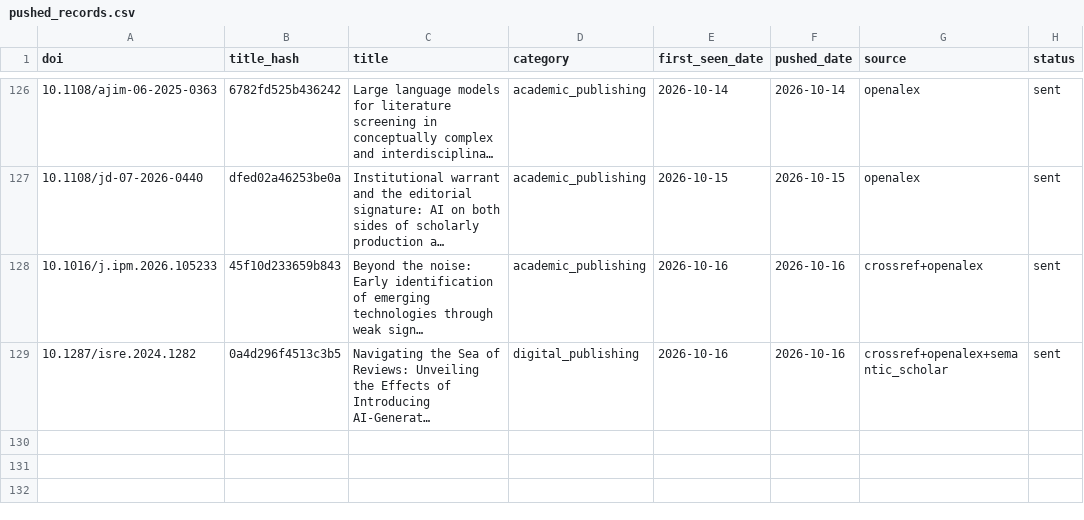
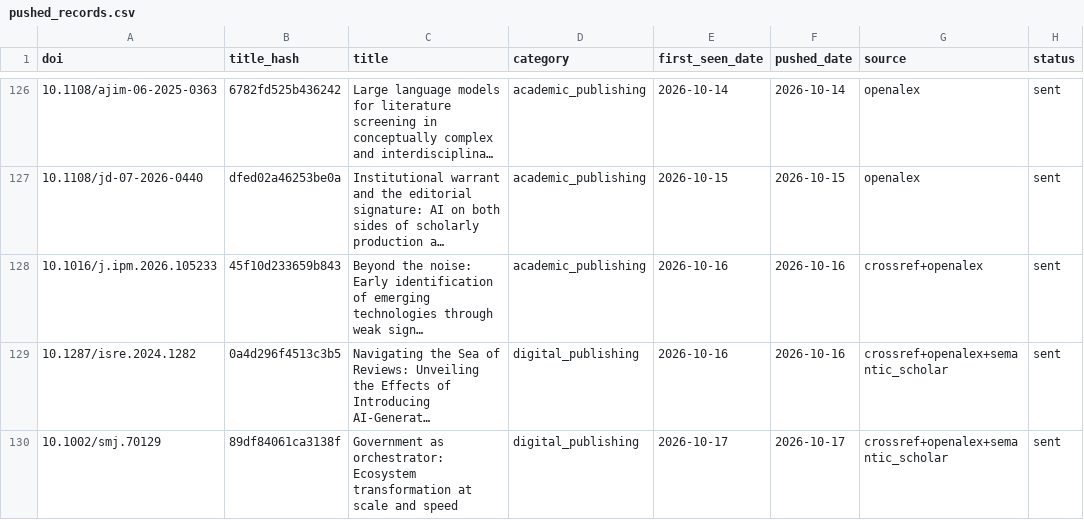
Before and after one commit to martinax0331yj/academic-literature-alert, a CSV file: data/pushed_records.csv, drawn as a sheet; only a part is shown, gaps mark what is left out; long unchanged cells end in …; the diff names each change by its address in the sheet, - before the commit and + after, or states it on an @@ line.

```diff
--- a/data/pushed_records.csv
+++ b/data/pushed_records.csv
+row 130: 10.1002/smj.70129 | 89df84061ca3138f | Government as orchestrator: Ecosystem transformation at scale and speed | digital_publishing | 2026-10-17 | 2026-10-17 | crossref+openalex+semantic_scholar | sent
```
Also changed, not shown: 2 other files.
